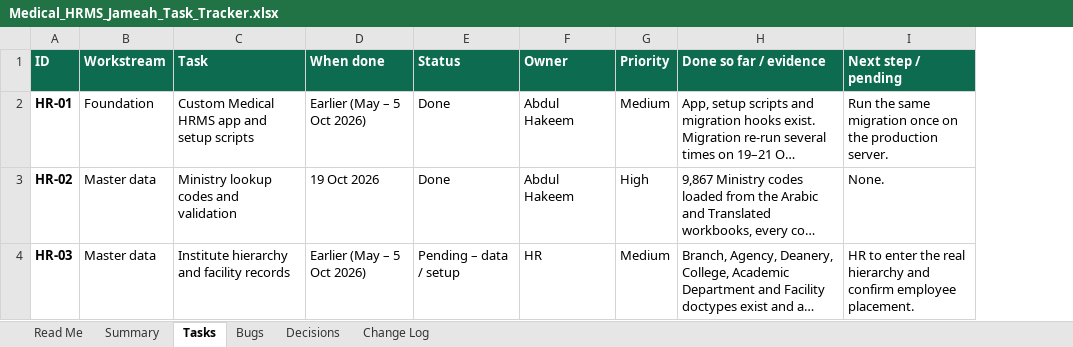
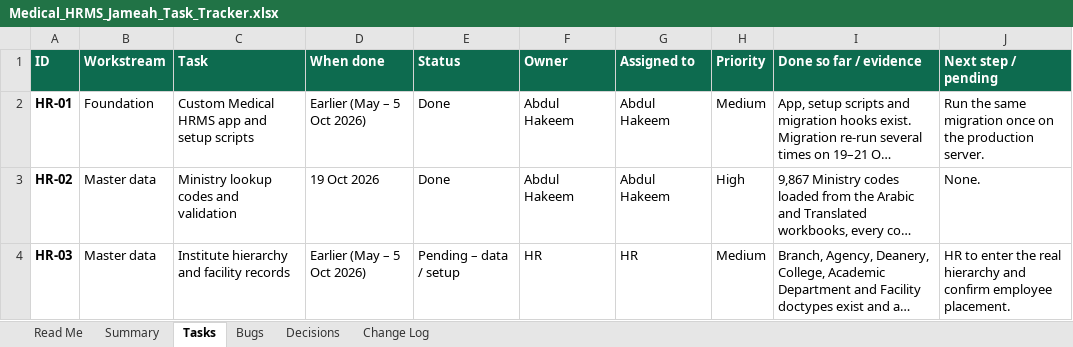
Before and after one commit to phpdevpro/edu-alriyada-hrm, an Excel workbook: project_tracking/Medical_HRMS_Jameah_Task_Tracker.xlsx, sheet Tasks, drawn as a sheet; only a part is shown; long unchanged cells end in …; values as stored, in another font and other column widths than the file's, no borders; conditional formats not drawn; the diff covers the shown part only; the diff names each change by its address in the sheet, - before the commit and + after, or states it on an @@ line.

```diff
--- a/project_tracking/Medical_HRMS_Jameah_Task_Tracker.xlsx (sheet Tasks)
+++ b/project_tracking/Medical_HRMS_Jameah_Task_Tracker.xlsx (sheet Tasks)
+column G (Assigned to), rows 2-4: Abdul Hakeem | Abdul Hakeem | HR
```
Also changed, not shown: 31 edited cells elsewhere in this sheet, sheet Bugs, sheet Change Log, sheet Read Me, project_tracking/Medical_HRMS_Jameah_Checklist.xlsx, project_tracking/Medical_HRMS_Jameah_Test_Cases.xlsx, 6 other files.
